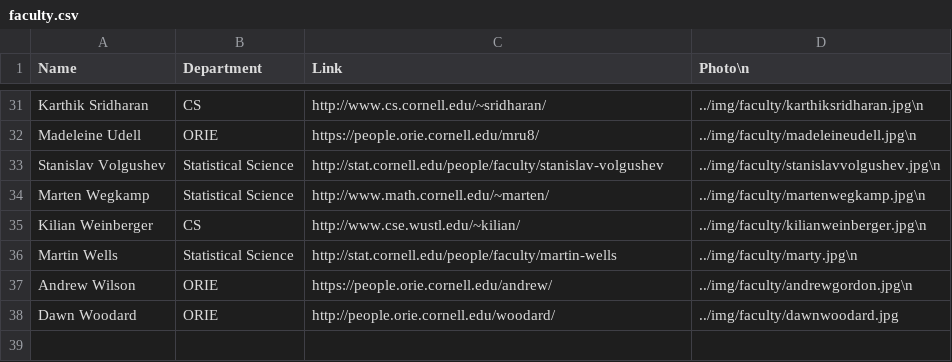
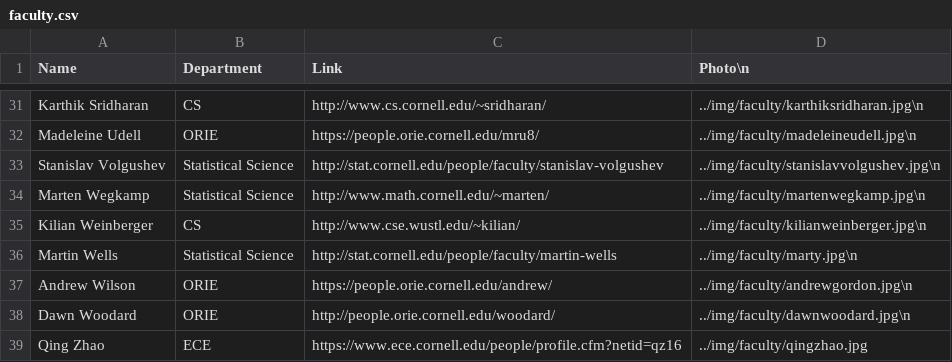
Before and after one commit to fak34/ML-Website, a CSV file: data/faculty.csv, drawn as a sheet; only a part is shown, gaps mark what is left out.

Commit message:
Updated faculty csv
Added professor qing zhao to csv file.

```diff
--- a/data/faculty.csv
+++ b/data/faculty.csv
@@ -37,2 +37,3 @@ Martin Wells,Statistical Science,http://stat.cornell.edu/people/faculty/martin-w
 Andrew Wilson,ORIE,https://people.orie.cornell.edu/andrew/,../img/faculty/andrewgordon.jpg\n
-Dawn Woodard,ORIE,http://people.orie.cornell.edu/woodard/,../img/faculty/dawnwoodard.jpg
+Dawn Woodard,ORIE,http://people.orie.cornell.edu/woodard/,../img/faculty/dawnwoodard.jpg\n
+Qing Zhao,ECE,https://www.ece.cornell.edu/people/profile.cfm?netid=qz16,../img/faculty/qingzhao.jpg
```
